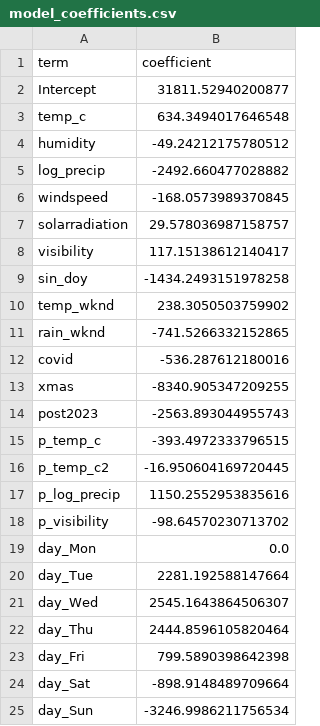
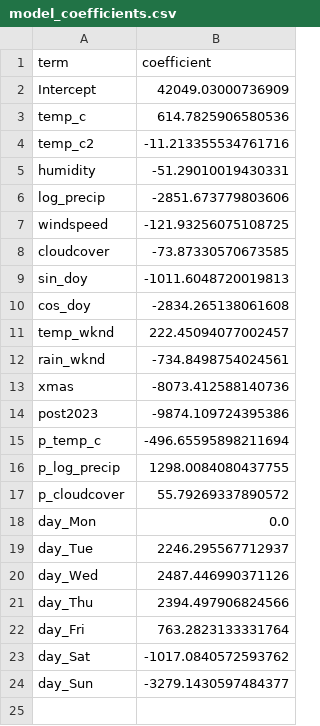
Before and after one commit to anmol606/mam-team-1-london-bikes-dashboard, a CSV file: model_coefficients.csv, drawn as a sheet.

Commit message:
Revise model coefficients and add new variables
Updated coefficients for various model terms and added new terms.

```diff
--- a/model_coefficients.csv
+++ b/model_coefficients.csv
@@ -1,25 +1,24 @@
 term,coefficient
-Intercept,31811.52940200877
-temp_c,634.3494017646548
-humidity,-49.24212175780512
-log_precip,-2492.660477028882
-windspeed,-168.0573989370845
-solarradiation,29.578036987158757
-visibility,117.15138612140417
-sin_doy,-1434.2493151978258
-temp_wknd,238.3050503759902
-rain_wknd,-741.5266332152865
-covid,-536.287612180016
-xmas,-8340.905347209255
-post2023,-2563.893044955743
-p_temp_c,-393.4972333796515
-p_temp_c2,-16.950604169720445
-p_log_precip,1150.2552953835616
-p_visibility,-98.64570230713702
+Intercept,42049.03000736909
+temp_c,614.7825906580536
+temp_c2,-11.213355534761716
+humidity,-51.29010019430331
+log_precip,-2851.673779803606
+windspeed,-121.93256075108725
+cloudcover,-73.87330570673585
+sin_doy,-1011.6048720019813
+cos_doy,-2834.265138061608
+temp_wknd,222.45094077002457
+rain_wknd,-734.8498754024561
+xmas,-8073.412588140736
+post2023,-9874.109724395386
+p_temp_c,-496.65595898211694
+p_log_precip,1298.0084080437755
+p_cloudcover,55.79269337890572
 day_Mon,0.0
-day_Tue,2281.192588147664
-day_Wed,2545.1643864506307
-day_Thu,2444.8596105820464
-day_Fri,799.5890398642398
-day_Sat,-898.9148489709664
-day_Sun,-3246.9986211756534
+day_Tue,2246.295567712937
+day_Wed,2487.446990371126
+day_Thu,2394.497906824566
+day_Fri,763.2823133331764
+day_Sat,-1017.0840572593762
+day_Sun,-3279.1430597484377
```
